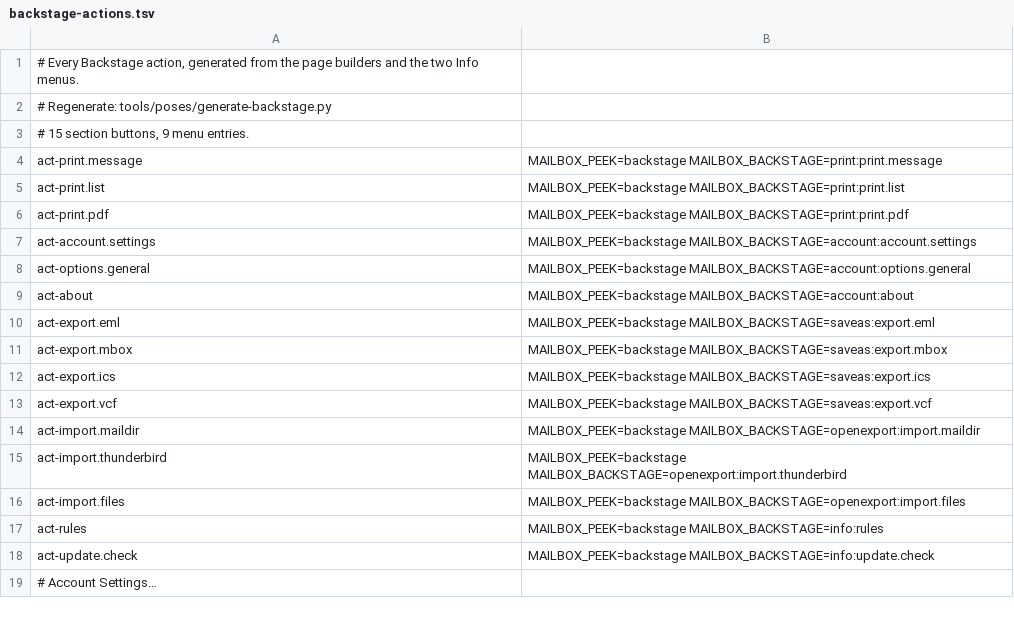
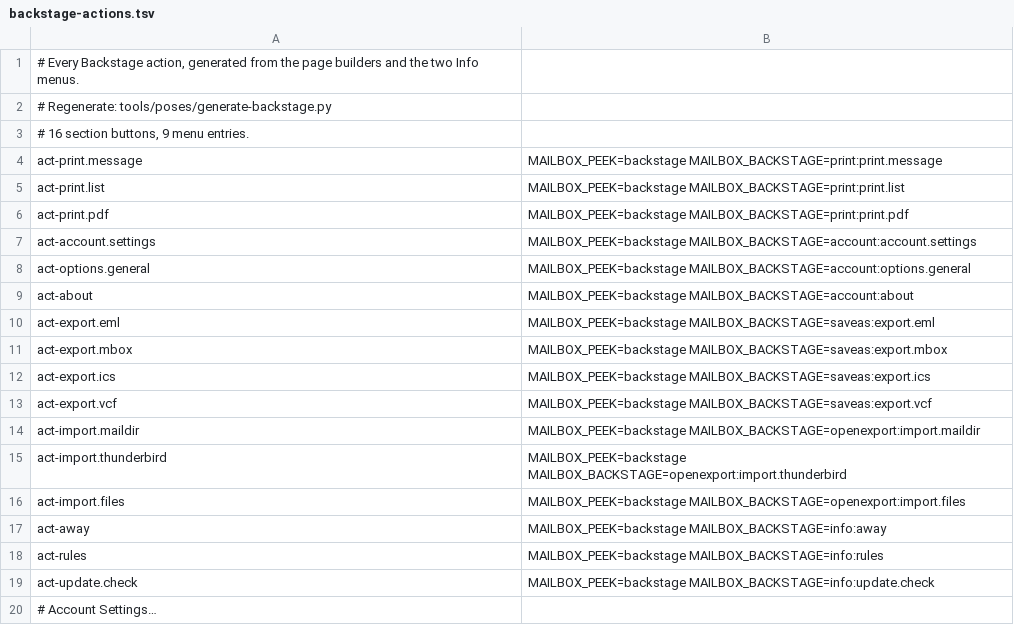
Before and after one commit to codingncaffeine/Mailbox, a TSV file: tools/poses/backstage-actions.tsv, drawn as a sheet; only a part is shown.

```diff
--- a/tools/poses/backstage-actions.tsv
+++ b/tools/poses/backstage-actions.tsv
@@ -2,3 +2,3 @@
 # Regenerate: tools/poses/generate-backstage.py
-# 15 section buttons, 9 menu entries.
+# 16 section buttons, 9 menu entries.
 act-print.message	MAILBOX_PEEK=backstage MAILBOX_BACKSTAGE=print:print.message
@@ -16,2 +16,3 @@ act-import.thunderbird	MAILBOX_PEEK=backstage MAILBOX_BACKSTAGE=openexport:impor
 act-import.files	MAILBOX_PEEK=backstage MAILBOX_BACKSTAGE=openexport:import.files
+act-away	MAILBOX_PEEK=backstage MAILBOX_BACKSTAGE=info:away
 act-rules	MAILBOX_PEEK=backstage MAILBOX_BACKSTAGE=info:rules
```
Also changed, not shown: 12 other files.
